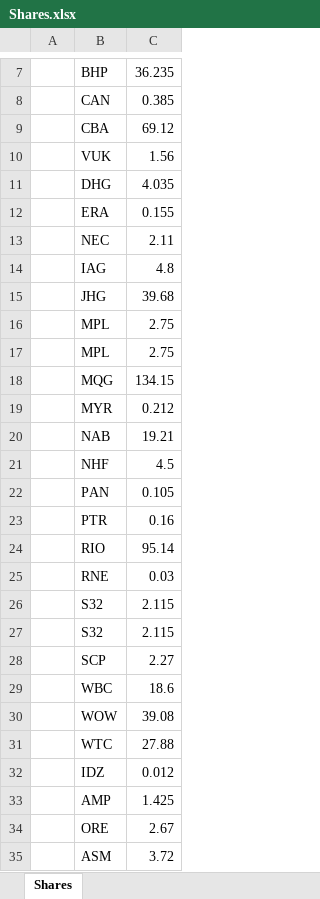
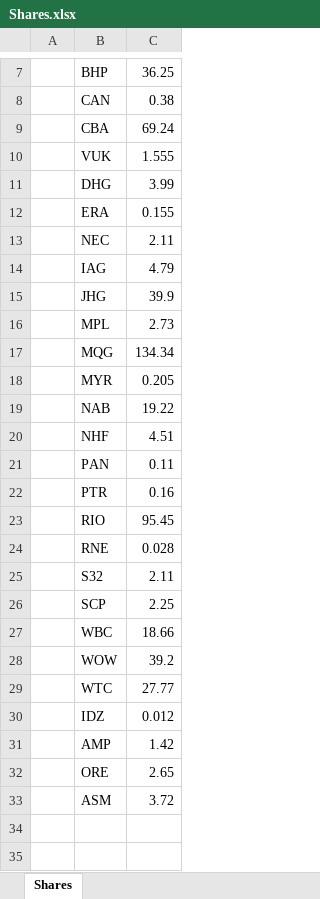
Before and after one commit to namor5772/ASXscraper, an Excel workbook: Shares.xlsx, sheet Shares, drawn as a sheet; only a part is shown, gaps mark what is left out; values as stored, in another font and other column widths than the file's, no borders; removed rows and columns are numbered as before the commit, all else as after; the diff covers the shown part only; the diff names each change by its address in the sheet, - before the commit and + after, or states it on an @@ line.

```diff
--- a/Shares.xlsx (sheet Shares)
+++ b/Shares.xlsx (sheet Shares)
-C7: 36.235
+C7: 36.25
-C8: 0.385
+C8: 0.38
-C9: 69.12
+C9: 69.24
-C10: 1.56
+C10: 1.555
-C11: 4.035
+C11: 3.99
-C14: 4.8
+C14: 4.79
-C15: 39.68
+C15: 39.9
-C16: 2.75
+C16: 2.73
-row 17:  | MPL | 2.75
-C17: 134.15
+C17: 134.34
-C18: 0.212
+C18: 0.205
-C19: 19.21
+C19: 19.22
-C20: 4.5
+C20: 4.51
-C21: 0.105
+C21: 0.11
-C23: 95.14
+C23: 95.45
-C24: 0.03
+C24: 0.028
-C25: 2.115
+C25: 2.11
-row 27:  | S32 | 2.115
-C26: 2.27
+C26: 2.25
-C27: 18.6
+C27: 18.66
-C28: 39.08
+C28: 39.2
-C29: 27.88
+C29: 27.77
-C31: 1.425
+C31: 1.42
-C32: 2.67
+C32: 2.65
```
Also changed, not shown: 1 added row, 1 removed row and 5 edited cells elsewhere in this sheet, 4 other files.
